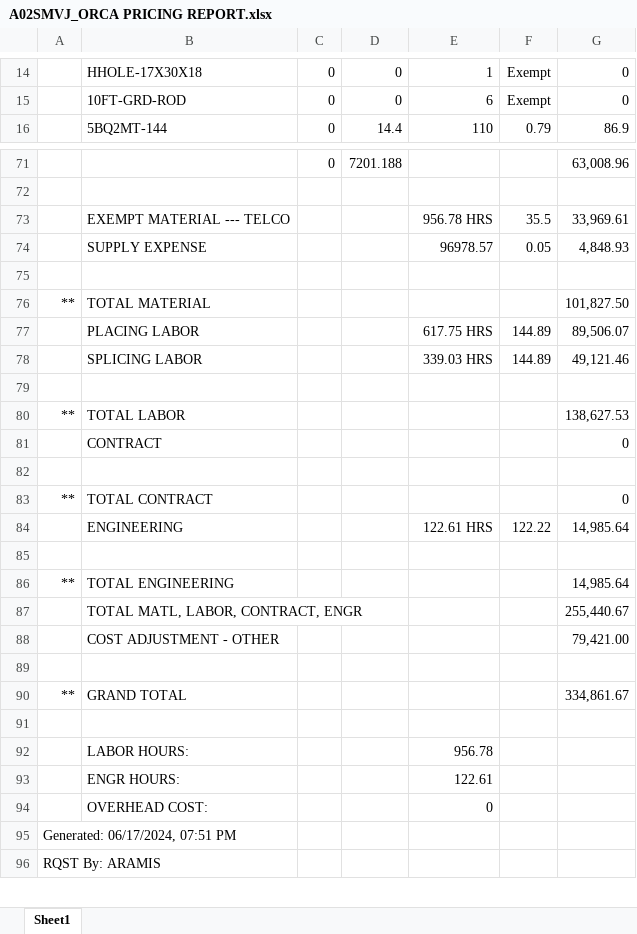
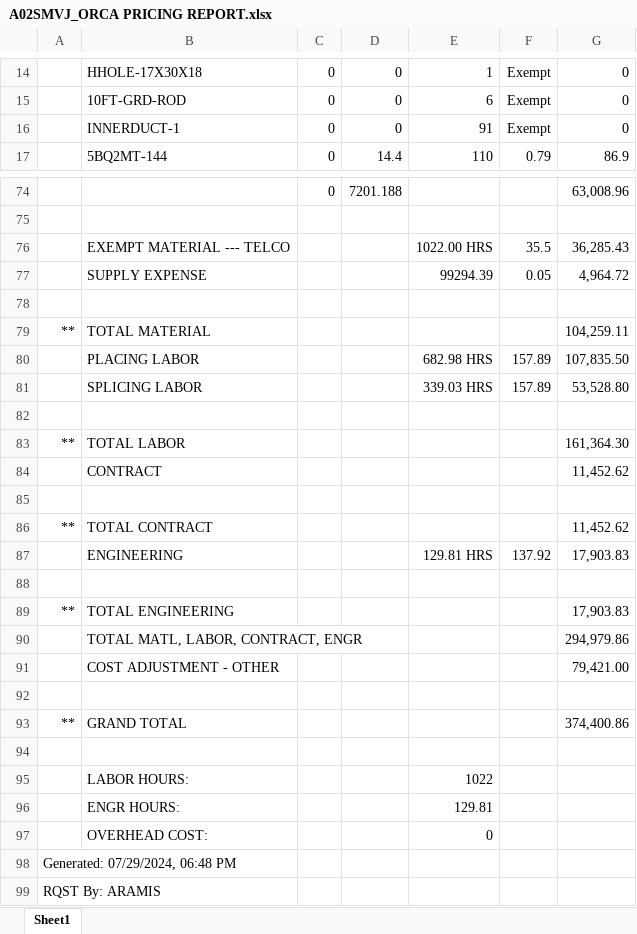
Before and after one commit to ypablos/A02SMVJ, an Excel workbook: A02SMVJ_ORCA PRICING REPORT.xlsx, sheet Sheet1, drawn as a sheet; only a part is shown, gaps mark what is left out; values as stored, in another font and other column widths than the file's, no borders; removed rows and columns are numbered as before the commit, all else as after; the diff covers the shown part only; the diff names each change by its address in the sheet, - before the commit and + after, or states it on an @@ line.

```diff
--- a/A02SMVJ_ORCA PRICING REPORT.xlsx (sheet Sheet1)
+++ b/A02SMVJ_ORCA PRICING REPORT.xlsx (sheet Sheet1)
+row 16:  | INNERDUCT-1 | 0 | 0 | 91 | Exempt | 0
-E76: 956.78 HRS
+E76: 1022.00 HRS
-G76: 33,969.61
+G76: 36,285.43
-E77: 96978.57
+E77: 99294.39
-G77: 4,848.93
+G77: 4,964.72
-G79: 101,827.50
+G79: 104,259.11
-row 77:  | PLACING LABOR |  |  | 617.75 HRS | 144.89 | 89,506.07
-row 78:  | SPLICING LABOR |  |  | 339.03 HRS | 144.89 | 49,121.46
+row 80:  | PLACING LABOR |  |  | 682.98 HRS | 157.89 | 107,835.50
+row 81:  | SPLICING LABOR |  |  | 339.03 HRS | 157.89 | 53,528.80
-G83: 138,627.53
+G83: 161,364.30
-G84: 0
+G84: 11,452.62
-G86: 0
+G86: 11,452.62
-row 84:  | ENGINEERING |  |  | 122.61 HRS | 122.22 | 14,985.64
+row 87:  | ENGINEERING |  |  | 129.81 HRS | 137.92 | 17,903.83
-G89: 14,985.64
+G89: 17,903.83
-G90: 255,440.67
+G90: 294,979.86
-G93: 334,861.67
+G93: 374,400.86
-E95: 956.78
+E95: 1022
-E96: 122.61
+E96: 129.81
-A98: Generated: 06/17/2024, 07:51 PM
+A98: Generated: 07/29/2024, 06:48 PM
```
Also changed, not shown: 90 added rows, 91 removed rows, 74 edited cells and merged cells elsewhere in this sheet.
